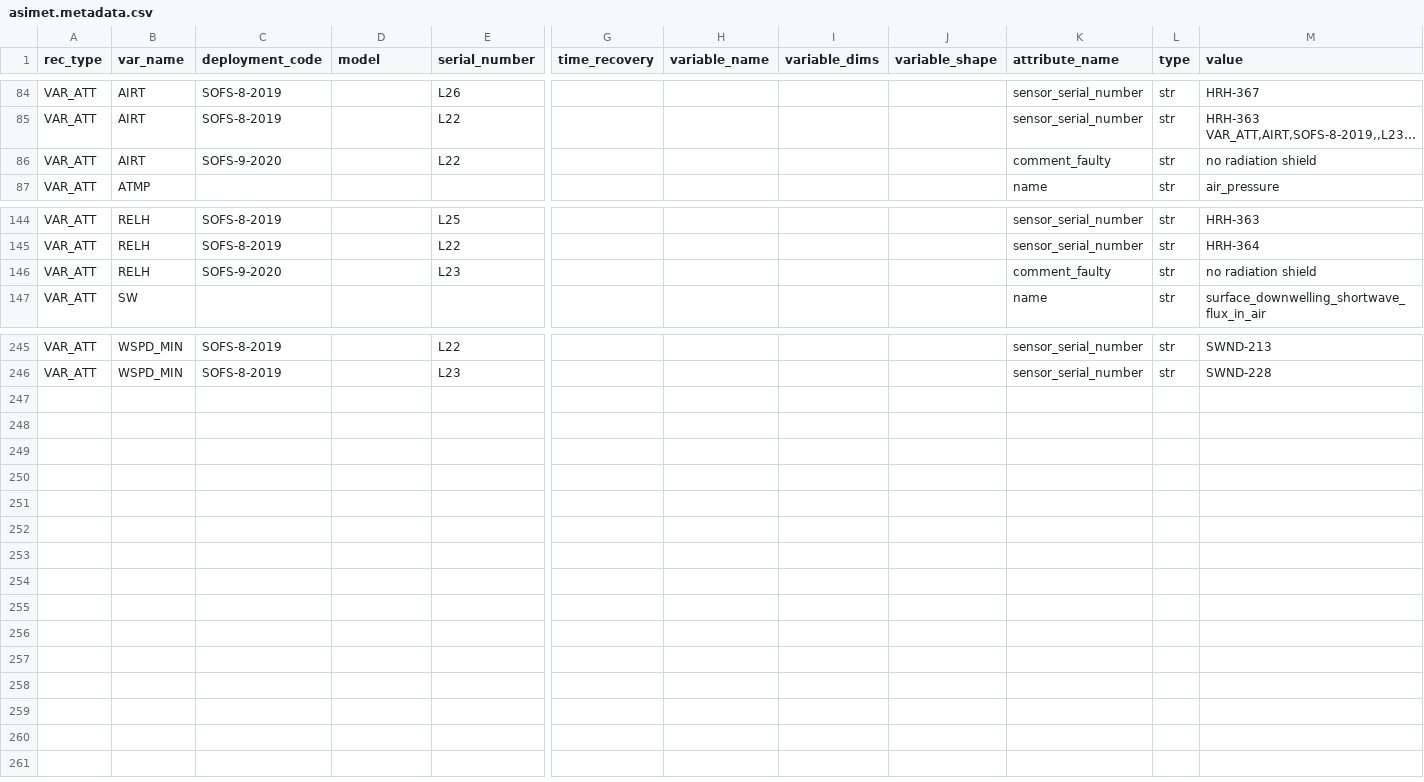
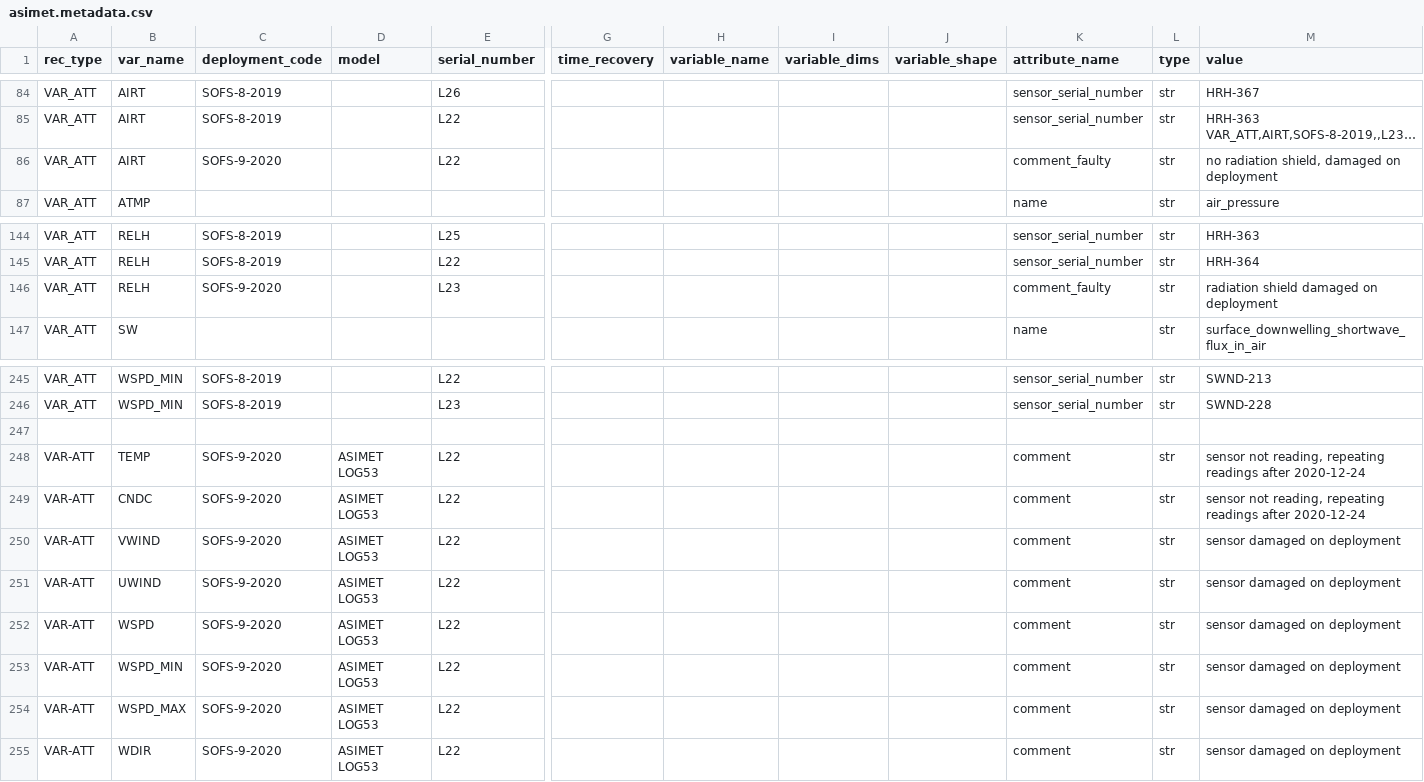
Before and after one commit to petejan/imos-tools, a CSV file: metadata/asimet.metadata.csv, drawn as a sheet; only a part is shown, gaps mark what is left out; long unchanged cells end in …; rows hold the shown columns only; the diff names each change by its address in the sheet, - before the commit and + after, or states it on an @@ line.

Commit message:
Update asimet.metadata.csv
SOFS-9 info updated

```diff
--- a/metadata/asimet.metadata.csv
+++ b/metadata/asimet.metadata.csv
-M86 (value): no radiation shield
+M86 (value): no radiation shield, damaged on deployment
-M146 (value): no radiation shield
+M146 (value): radiation shield damaged on deployment
+row 247: (empty)
+row 248: VAR-ATT | TEMP | SOFS-9-2020 | ASIMET LOG53 | L22 |  |  |  |  | comment | str | sensor not reading, repeating readings after 2020-12-24
+row 249: VAR-ATT | CNDC | SOFS-9-2020 | ASIMET LOG53 | L22 |  |  |  |  | comment | str | sensor not reading, repeating readings after 2020-12-24
+row 250: VAR-ATT | VWIND | SOFS-9-2020 | ASIMET LOG53 | L22 |  |  |  |  | comment | str | sensor damaged on deployment
+row 251: VAR-ATT | UWIND | SOFS-9-2020 | ASIMET LOG53 | L22 |  |  |  |  | comment | str | sensor damaged on deployment
+row 252: VAR-ATT | WSPD | SOFS-9-2020 | ASIMET LOG53 | L22 |  |  |  |  | comment | str | sensor damaged on deployment
+row 253: VAR-ATT | WSPD_MIN | SOFS-9-2020 | ASIMET LOG53 | L22 |  |  |  |  | comment | str | sensor damaged on deployment
+row 254: VAR-ATT | WSPD_MAX | SOFS-9-2020 | ASIMET LOG53 | L22 |  |  |  |  | comment | str | sensor damaged on deployment
+row 255: VAR-ATT | WDIR | SOFS-9-2020 | ASIMET LOG53 | L22 |  |  |  |  | comment | str | sensor damaged on deployment
```
